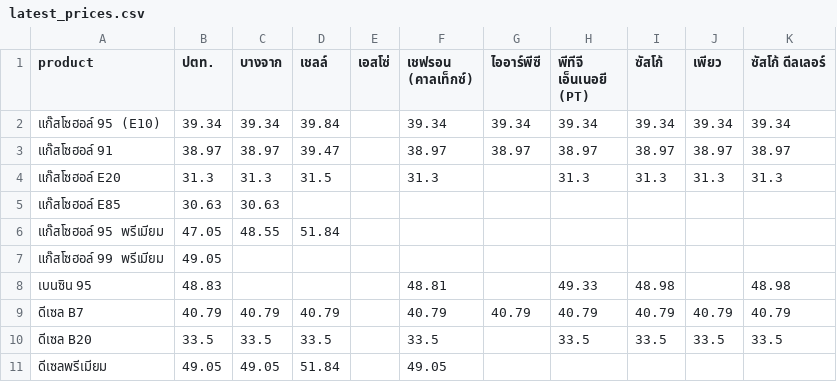
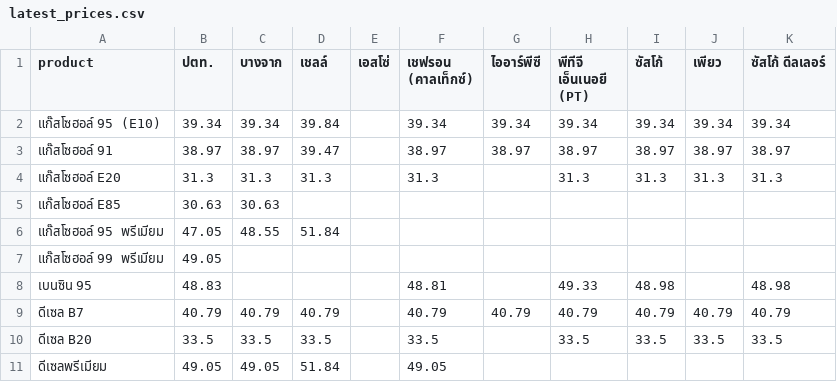
Before and after one commit to anantsrisu-cpu/eppo-oil-price, a CSV file: reports/pivots/latest_prices.csv, drawn as a sheet.

```diff
--- a/reports/pivots/latest_prices.csv
+++ b/reports/pivots/latest_prices.csv
@@ -3,3 +3,3 @@ product,ปตท.,บางจาก,เชลล์,เอสโซ่,เช
 แก๊สโซฮอล์ 91,38.97,38.97,39.47,,38.97,38.97,38.97,38.97,38.97,38.97
-แก๊สโซฮอล์ E20,31.3,31.3,31.5,,31.3,,31.3,31.3,31.3,31.3
+แก๊สโซฮอล์ E20,31.3,31.3,31.3,,31.3,,31.3,31.3,31.3,31.3
 แก๊สโซฮอล์ E85,30.63,30.63,,,,,,,,
```
Also changed, not shown: data/run_log.csv, reports/pivots/monthly_avg.csv, 8 other files.
